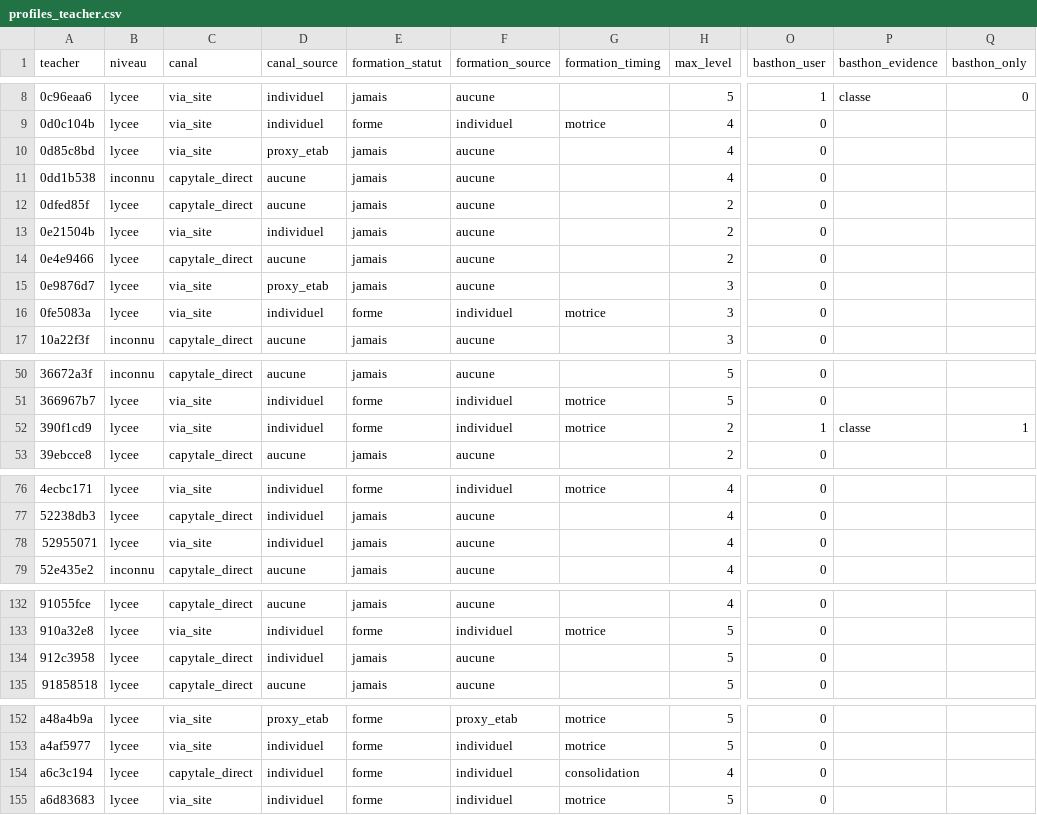
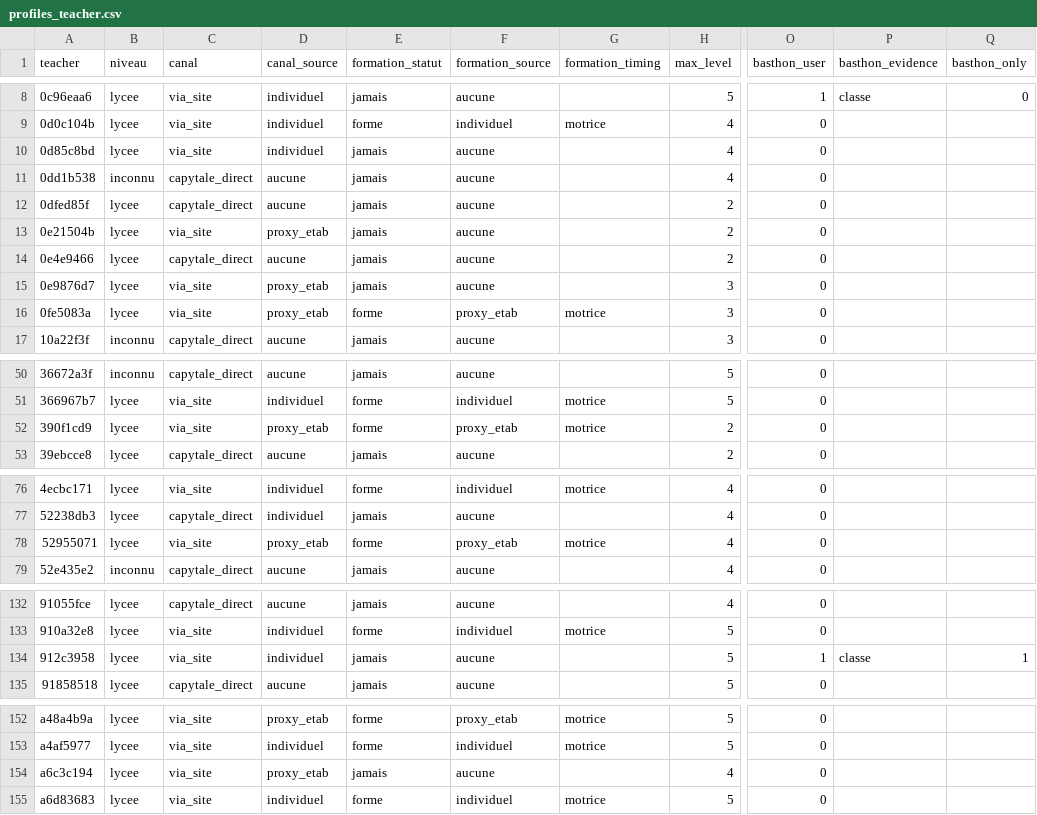
Before and after one commit to mathadata/enquete-usages, a CSV file: enquete_usages_2026/transverse/data/profiles_teacher.csv, drawn as a sheet; only a part is shown, gaps mark what is left out; the diff covers the shown part only; the diff names each change by its address in the sheet, - before the commit and + after, or states it on an @@ line.

```diff
--- a/enquete_usages_2026/transverse/data/profiles_teacher.csv
+++ b/enquete_usages_2026/transverse/data/profiles_teacher.csv
-D10 (canal_source): proxy_etab
+D10 (canal_source): individuel
-D13 (canal_source): individuel
+D13 (canal_source): proxy_etab
-D16 (canal_source): individuel
+D16 (canal_source): proxy_etab
-F16 (formation_source): individuel
+F16 (formation_source): proxy_etab
-D52 (canal_source): individuel
+D52 (canal_source): proxy_etab
-F52 (formation_source): individuel
+F52 (formation_source): proxy_etab
-O52 (basthon_user): 1
+O52 (basthon_user): 0
-P52 (basthon_evidence): classe
+P52 (basthon_evidence): (empty)
-Q52 (basthon_only): 1
+Q52 (basthon_only): (empty)
-D78 (canal_source): individuel
+D78 (canal_source): proxy_etab
-E78 (formation_statut): jamais
+E78 (formation_statut): forme
-F78 (formation_source): aucune
+F78 (formation_source): proxy_etab
-G78 (formation_timing): (empty)
+G78 (formation_timing): motrice
-C134 (canal): capytale_direct
+C134 (canal): via_site
-O134 (basthon_user): 0
+O134 (basthon_user): 1
-P134 (basthon_evidence): (empty)
+P134 (basthon_evidence): classe
-Q134 (basthon_only): (empty)
+Q134 (basthon_only): 1
-C154 (canal): capytale_direct
+C154 (canal): via_site
-D154 (canal_source): individuel
+D154 (canal_source): proxy_etab
-E154 (formation_statut): forme
+E154 (formation_statut): jamais
-F154 (formation_source): individuel
+F154 (formation_source): aucune
-G154 (formation_timing): consolidation
+G154 (formation_timing): (empty)
```
Also changed, not shown: 10 edited cells elsewhere in this file, enquete_usages_2026/site-vers-classe/data/match_candidates.csv, 21 other files.
